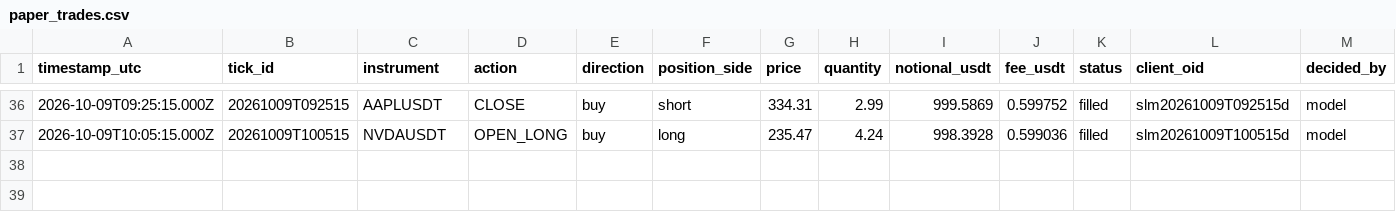
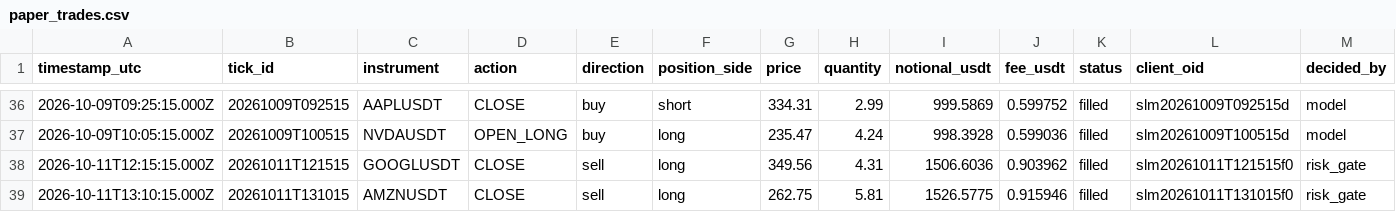
Before and after one commit to JohnboscoE/slimon, a CSV file: reports/paper_trades.csv, drawn as a sheet; only a part is shown, gaps mark what is left out; rows hold the shown columns only; the diff names each change by its address in the sheet, - before the commit and + after, or states it on an @@ line.

```diff
--- a/reports/paper_trades.csv
+++ b/reports/paper_trades.csv
+row 38: 2026-10-11T12:15:15.000Z | 20261011T121515 | GOOGLUSDT | CLOSE | sell | long | 349.56 | 4.31 | 1506.6036 | 0.903962 | filled | slm20261011T121515f0 | risk_gate
+row 39: 2026-10-11T13:10:15.000Z | 20261011T131015 | AMZNUSDT | CLOSE | sell | long | 262.75 | 5.81 | 1526.5775 | 0.915946 | filled | slm20261011T131015f0 | risk_gate
```
Also changed, not shown: reports/round_trips.csv, 3 other files.
